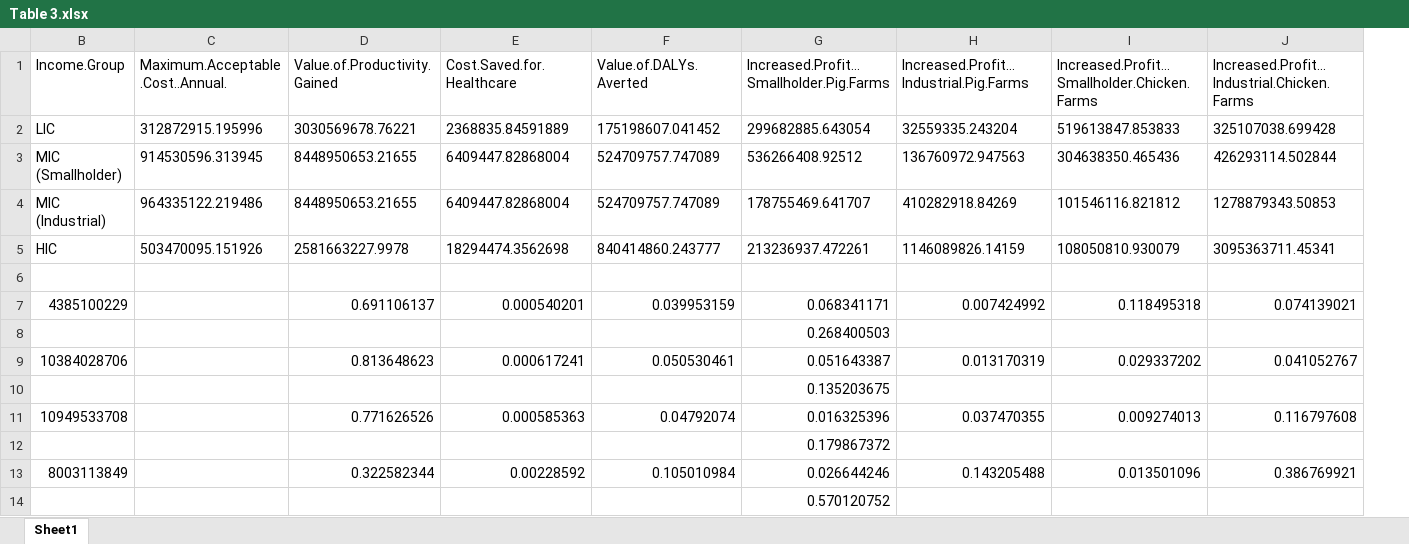
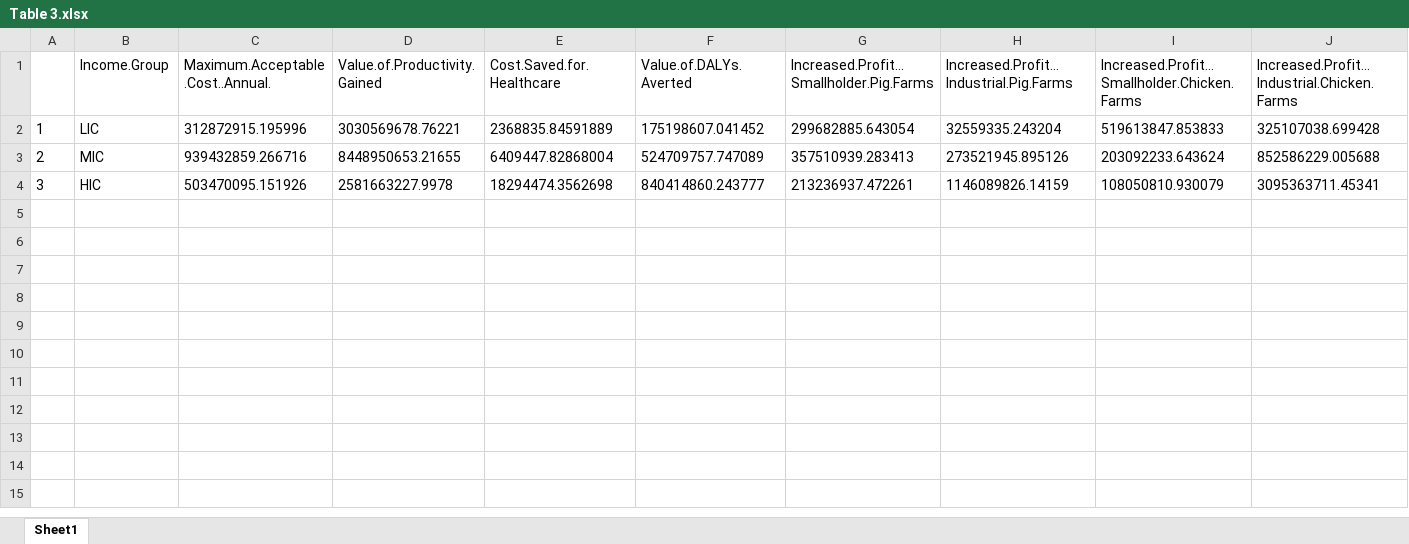
Before and after one commit to Trescovia/AHHME, an Excel workbook: Outputs/Table 3.xlsx, sheet Sheet1, drawn as a sheet; values as stored, in another font and other column widths than the file's, no borders; removed rows and columns are numbered as before the commit, all else as after; the diff names each change by its address in the sheet, - before the commit and + after, or states it on an @@ line.

```diff
--- a/Outputs/Table 3.xlsx (sheet Sheet1)
+++ b/Outputs/Table 3.xlsx (sheet Sheet1)
@@ column A unhidden, row 2: 1; row 4: 3 @@
-row 3: MIC (Smallholder) | 914530596.313945 | 8448950653.21655 | 6409447.82868004 | 524709757.747089 | 536266408.92512 | 136760972.947563 | 304638350.465436 | 426293114.502844
-row 4: MIC (Industrial) | 964335122.219486 | 8448950653.21655 | 6409447.82868004 | 524709757.747089 | 178755469.641707 | 410282918.84269 | 101546116.821812 | 1278879343.50853
+row 3: 2 | MIC | 939432859.266716 | 8448950653.21655 | 6409447.82868004 | 524709757.747089 | 357510939.283413 | 273521945.895126 | 203092233.643624 | 852586229.005688
-row 6: (empty)
-row 7: 4385100229 |  | 0.691106137 | 0.000540201 | 0.039953159 | 0.068341171 | 0.007424992 | 0.118495318 | 0.074139021
-row 8:  |  |  |  |  | 0.268400503
-row 9: 10384028706 |  | 0.813648623 | 0.000617241 | 0.050530461 | 0.051643387 | 0.013170319 | 0.029337202 | 0.041052767
-row 10:  |  |  |  |  | 0.135203675
-row 11: 10949533708 |  | 0.771626526 | 0.000585363 | 0.04792074 | 0.016325396 | 0.037470355 | 0.009274013 | 0.116797608
-row 12:  |  |  |  |  | 0.179867372
-row 13: 8003113849 |  | 0.322582344 | 0.00228592 | 0.105010984 | 0.026644246 | 0.143205488 | 0.013501096 | 0.386769921
-row 14:  |  |  |  |  | 0.570120752
```
Also changed, not shown: hidden cells, Outputs/Table 1 A.xlsx, Outputs/Table 1 B.xlsx, 8 other files.
